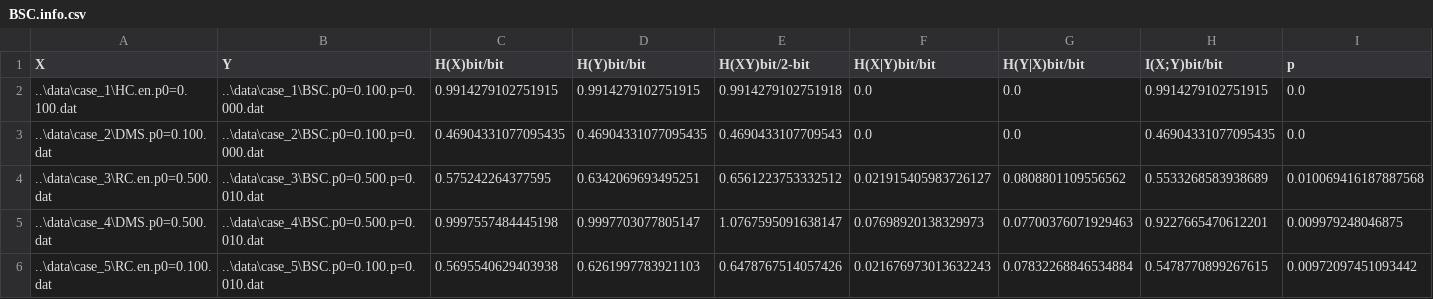
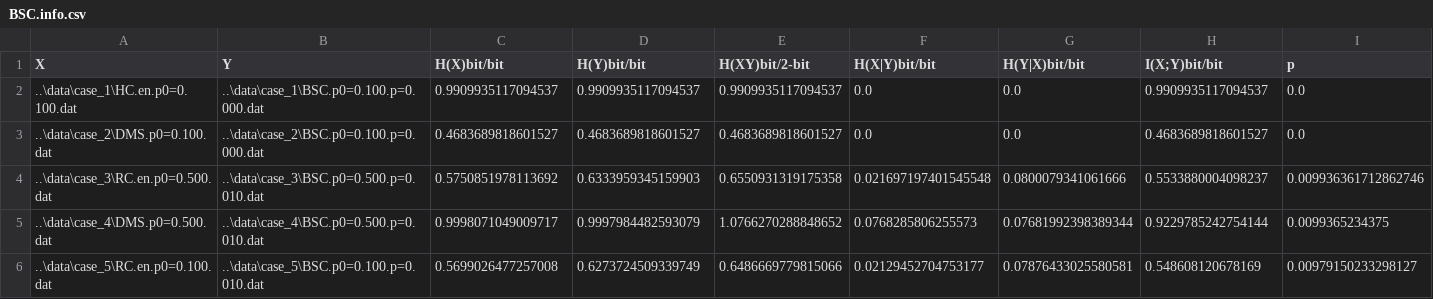
Before and after one commit to JNU-ICT-group/Regular-assigment, a CSV file: final-design/data/BSC.info.csv, drawn as a sheet; only a part is shown; the diff covers the shown part only.

```diff
--- a/final-design/data/BSC.info.csv
+++ b/final-design/data/BSC.info.csv
@@ -1,6 +1,6 @@
 "X","Y","H(X)bit/bit","H(Y)bit/bit","H(XY)bit/2-bit","H(X|Y)bit/bit","H(Y|X)bit/bit","I(X;Y)bit/bit","p"
-"..\data\case_1\HC.en.p0=0.100.dat","..\data\case_1\BSC.p0=0.100.p=0.000.dat","0.9914279102751915","0.9914279102751915","0.9914279102751918","0.0","0.0","0.9914279102751915","0.0"
-"..\data\case_2\DMS.p0=0.100.dat","..\data\case_2\BSC.p0=0.100.p=0.000.dat","0.46904331077095435","0.46904331077095435","0.4690433107709543","0.0","0.0","0.46904331077095435","0.0"
-"..\data\case_3\RC.en.p0=0.500.dat","..\data\case_3\BSC.p0=0.500.p=0.010.dat","0.575242264377595","0.6342069693495251","0.6561223753332512","0.021915405983726127","0.0808801109556562","0.5533268583938689","0.010069416187887568"
-"..\data\case_4\DMS.p0=0.500.dat","..\data\case_4\BSC.p0=0.500.p=0.010.dat","0.9997557484445198","0.9997703077805147","1.0767595091638147","0.07698920138329973","0.07700376071929463","0.9227665470612201","0.009979248046875"
-"..\data\case_5\RC.en.p0=0.100.dat","..\data\case_5\BSC.p0=0.100.p=0.010.dat","0.5695540629403938","0.6261997783921103","0.6478767514057426","0.021676973013632243","0.07832268846534884","0.5478770899267615","0.00972097451093442"
+"..\data\case_1\HC.en.p0=0.100.dat","..\data\case_1\BSC.p0=0.100.p=0.000.dat","0.9909935117094537","0.9909935117094537","0.9909935117094537","0.0","0.0","0.9909935117094537","0.0"
+"..\data\case_2\DMS.p0=0.100.dat","..\data\case_2\BSC.p0=0.100.p=0.000.dat","0.4683689818601527","0.4683689818601527","0.4683689818601527","0.0","0.0","0.4683689818601527","0.0"
+"..\data\case_3\RC.en.p0=0.500.dat","..\data\case_3\BSC.p0=0.500.p=0.010.dat","0.5750851978113692","0.6333959345159903","0.6550931319175358","0.021697197401545548","0.0800079341061666","0.5533880004098237","0.009936361712862746"
+"..\data\case_4\DMS.p0=0.500.dat","..\data\case_4\BSC.p0=0.500.p=0.010.dat","0.9998071049009717","0.9997984482593079","1.0766270288848652","0.0768285806255573","0.07681992398389344","0.9229785242754144","0.0099365234375"
+"..\data\case_5\RC.en.p0=0.100.dat","..\data\case_5\BSC.p0=0.100.p=0.010.dat","0.5699026477257008","0.6273724509339749","0.6486669779815066","0.02129452704753177","0.07876433025580581","0.548608120678169","0.00979150233298127"
```
Also changed, not shown: 21 edited cells elsewhere in this file, final-design/data/DMS.info.csv, final-design/data/HC.info.csv, 44 other files.
